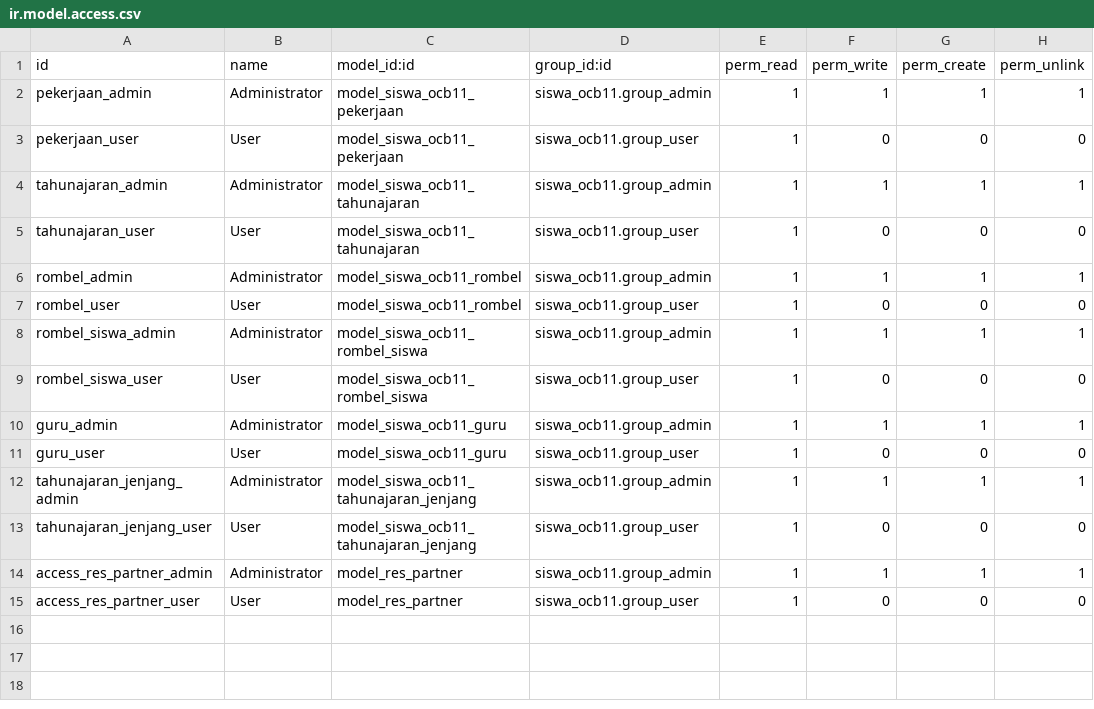
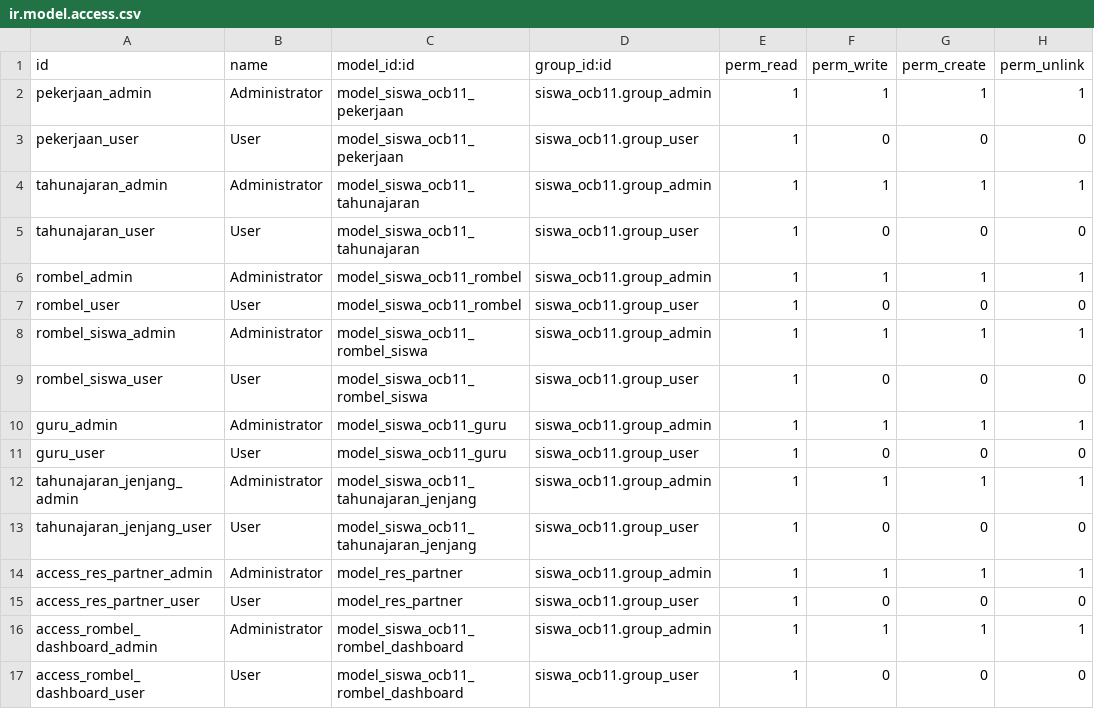
Before and after one commit to butirpadi/siswa_ocb11, a CSV file: security/ir.model.access.csv, drawn as a sheet; the diff names each change by its address in the sheet, - before the commit and + after, or states it on an @@ line.

Commit message:
Update ir.model.acess.csv

```diff
--- a/security/ir.model.access.csv
+++ b/security/ir.model.access.csv
+row 16: access_rombel_dashboard_admin | Administrator | model_siswa_ocb11_rombel_dashboard | siswa_ocb11.group_admin | 1 | 1 | 1 | 1
+row 17: access_rombel_dashboard_user | User | model_siswa_ocb11_rombel_dashboard | siswa_ocb11.group_user | 1 | 0 | 0 | 0
```
Also changed, not shown: 2 other files.
